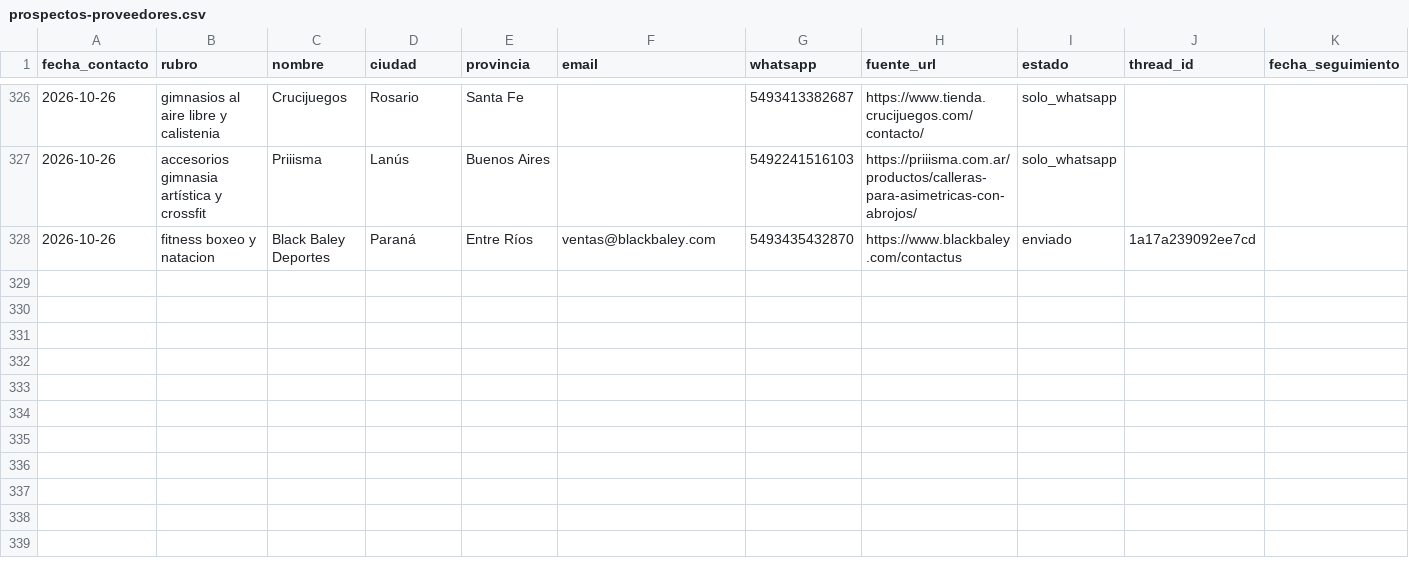
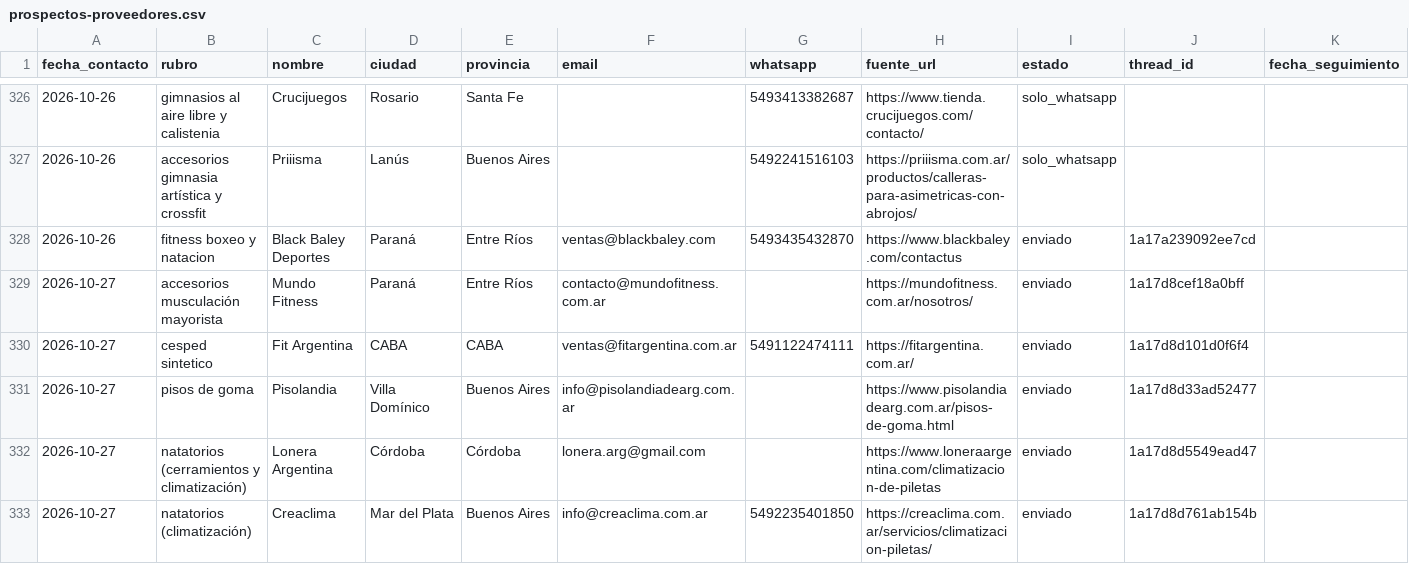
Before and after one commit to lagmannicolas-star/proyecto-fitness, a CSV file: ventas/prospectos-proveedores.csv, drawn as a sheet; only a part is shown, gaps mark what is left out; the diff covers the shown part only; the diff names each change by its address in the sheet, - before the commit and + after, or states it on an @@ line.

```diff
--- a/ventas/prospectos-proveedores.csv
+++ b/ventas/prospectos-proveedores.csv
+row 329: 2026-10-27 | accesorios musculación mayorista | Mundo Fitness | Paraná | Entre Ríos | contacto@mundofitness.com.ar |  | https://mundofitness.com.ar/nosotros/ | enviado | 1a17d8cef18a0bff
+row 330: 2026-10-27 | cesped sintetico | Fit Argentina | CABA | CABA | ventas@fitargentina.com.ar | 5491122474111 | https://fitargentina.com.ar/ | enviado | 1a17d8d101d0f6f4
+row 331: 2026-10-27 | pisos de goma | Pisolandia | Villa Domínico | Buenos Aires | info@pisolandiadearg.com.ar |  | https://www.pisolandiadearg.com.ar/pisos-de-goma.html | enviado | 1a17d8d33ad52477
+row 332: 2026-10-27 | natatorios (cerramientos y climatización) | Lonera Argentina | Córdoba | Córdoba | lonera.arg@gmail.com |  | https://www.loneraargentina.com/climatizacion-de-piletas | enviado | 1a17d8d5549ead47
+row 333: 2026-10-27 | natatorios (climatización) | Creaclima | Mar del Plata | Buenos Aires | info@creaclima.com.ar | 5492235401850 | https://creaclima.com.ar/servicios/climatizacion-piletas/ | enviado | 1a17d8d761ab154b
```
Also changed, not shown: 5 added rows and 4 edited cells elsewhere in this file.
